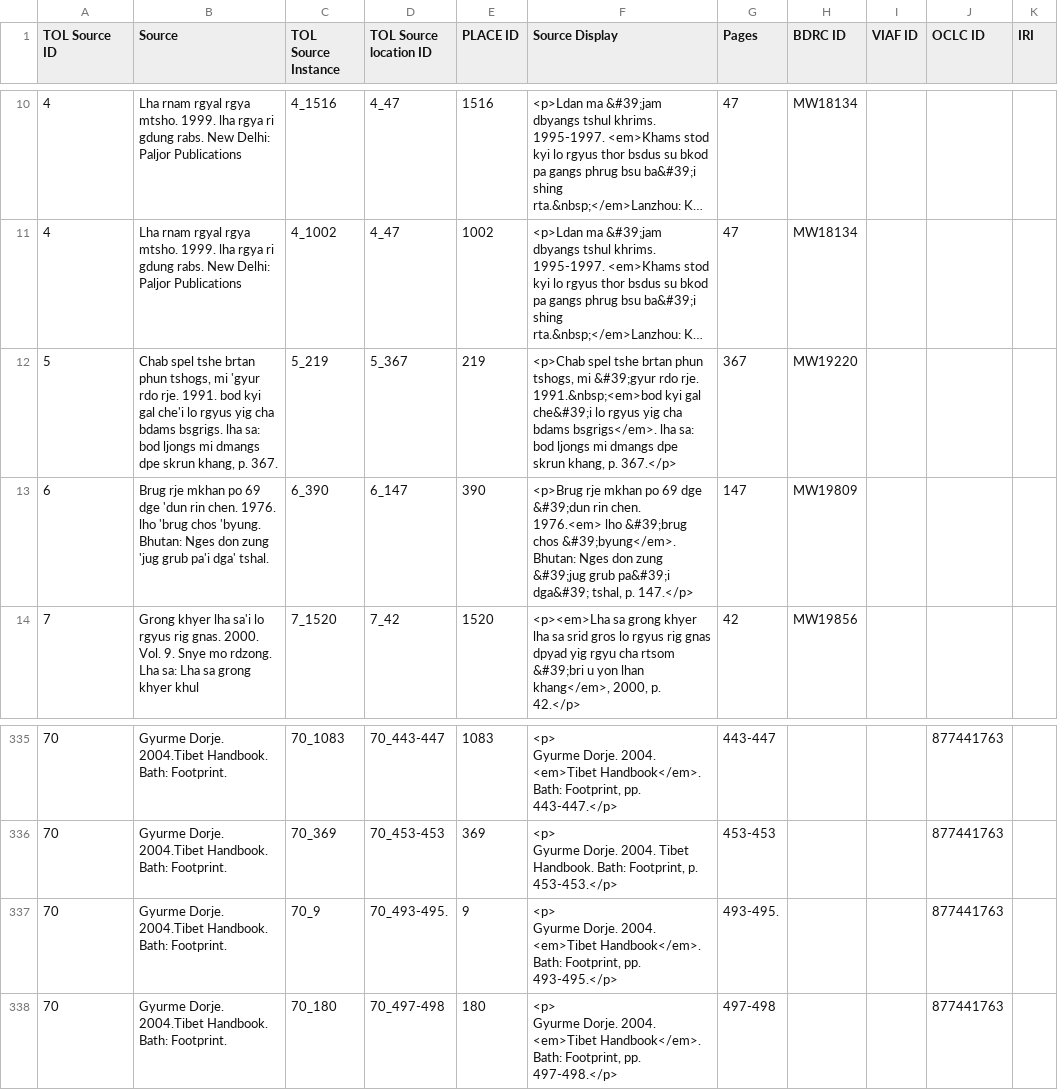
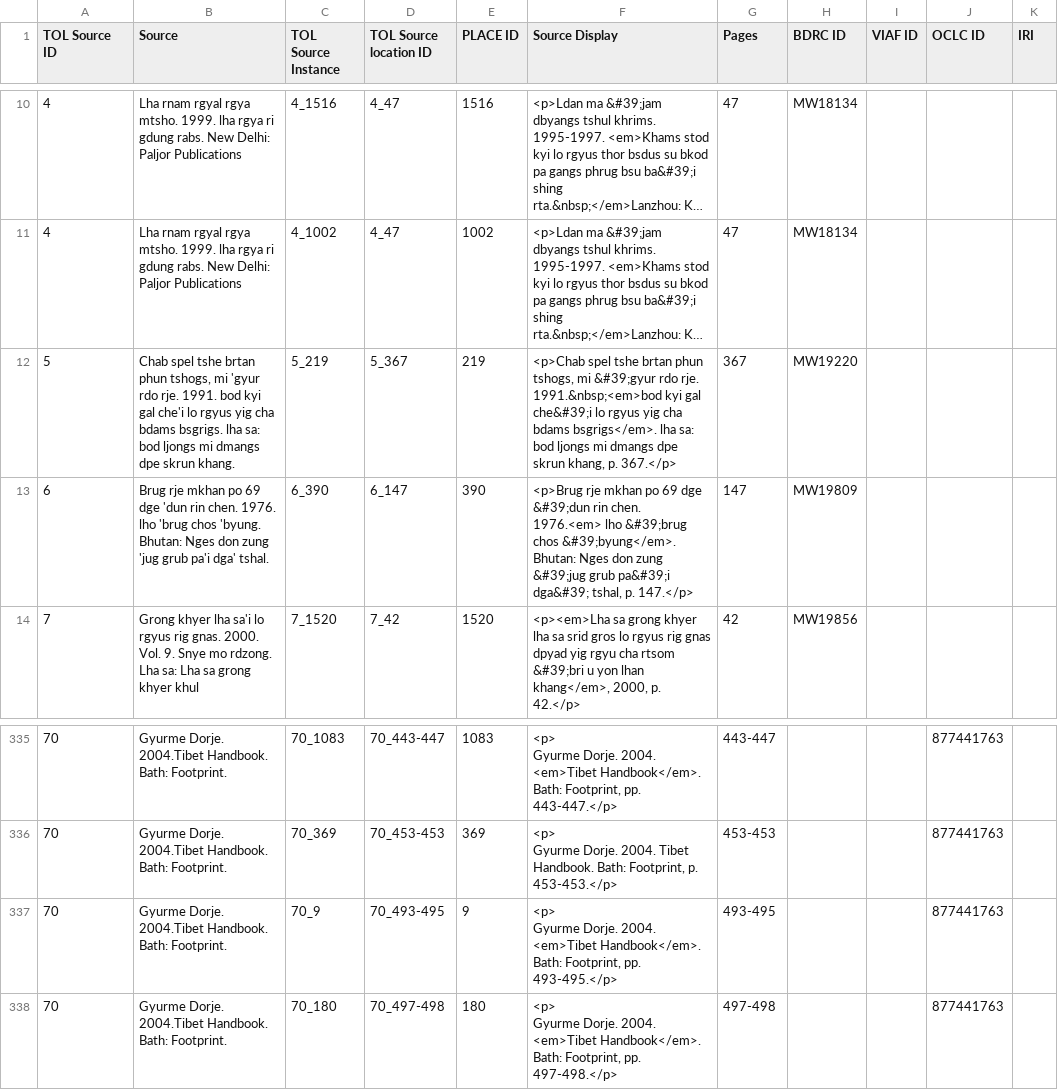
Before and after one commit to The-Treasury-of-Lives/tol-data, a CSV file: tarql/sources/place-sources-12-15-24.csv, drawn as a sheet; only a part is shown, gaps mark what is left out; long unchanged cells end in …; the diff names each change by its address in the sheet, - before the commit and + after, or states it on an @@ line.

```diff
--- a/tarql/sources/place-sources-12-15-24.csv
+++ b/tarql/sources/place-sources-12-15-24.csv
-B12 (Source): …dpe skrun khang, p. 367.
+B12 (Source): …dpe skrun khang.
-D337 (TOL Source location ID): 70_493-495.
+D337 (TOL Source location ID): 70_493-495
-G337 (Pages): 493-495.
+G337 (Pages): 493-495
```
Also changed, not shown: 1 other file.
